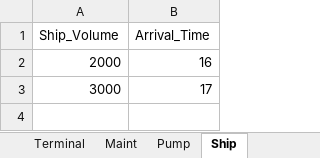
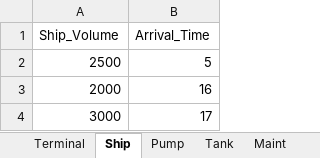
Before and after one commit to NICHAOKU/Manifold-Optimization, an Excel workbook: data.xlsx, sheet Ship, drawn as a sheet; values as stored, in another font and other column widths than the file's, no borders; the diff names each change by its address in the sheet, - before the commit and + after, or states it on an @@ line.

```diff
--- a/data.xlsx (sheet Ship)
+++ b/data.xlsx (sheet Ship)
+sheet tab: Tank
@@ sheet tab order changed: Terminal | Ship | Pump | Tank | Maint @@
+row 2: 2500 | 5
```
Also changed, not shown: sheet Maint, sheet Terminal, sheet Pump, 2 other files.
